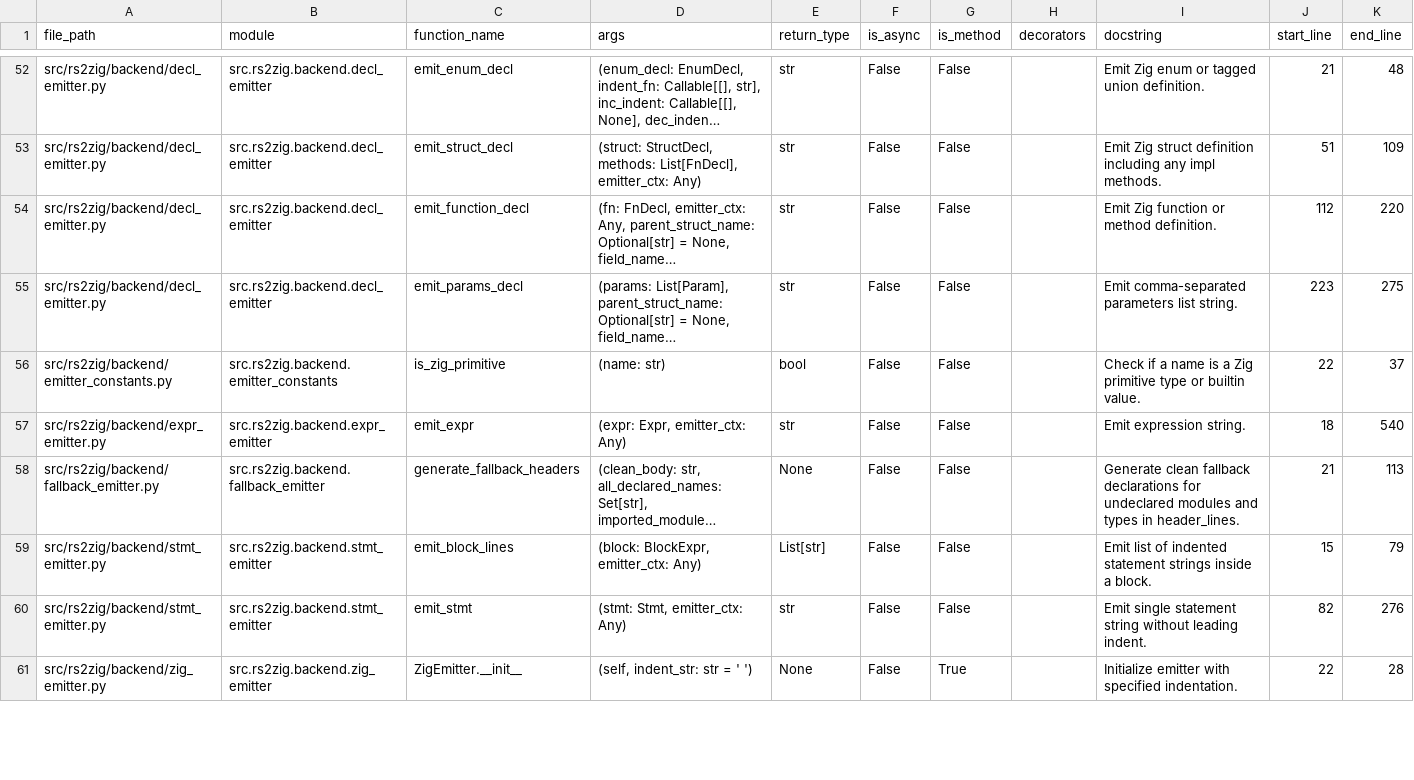
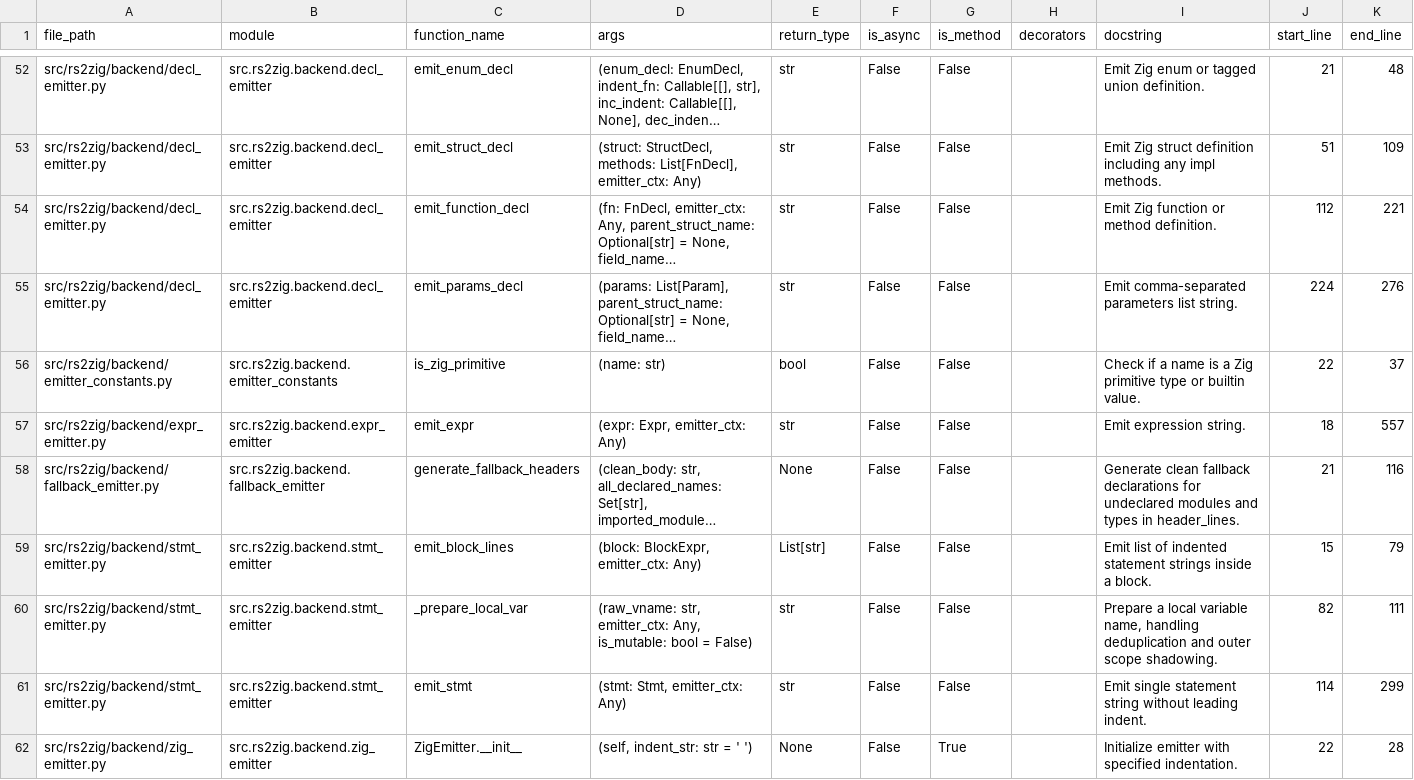
Before and after one commit to DaikyXendo/rs2zig, a CSV file: data/rs2zig/function.csv, drawn as a sheet; only a part is shown, gaps mark what is left out; long unchanged cells end in …; addresses are those after the commit; the diff covers the shown part only; the diff names each change by its address in the sheet, - before the commit and + after, or states it on an @@ line.

```diff
--- a/data/rs2zig/function.csv
+++ b/data/rs2zig/function.csv
-K54 (end_line): 220
+K54 (end_line): 221
-J55 (start_line): 223
+J55 (start_line): 224
-K55 (end_line): 275
+K55 (end_line): 276
-K57 (end_line): 540
+K57 (end_line): 557
-K58 (end_line): 113
+K58 (end_line): 116
+row 60: src/rs2zig/backend/stmt_emitter.py | src.rs2zig.backend.stmt_emitter | _prepare_local_var | (raw_vname: str, emitter_ctx: Any, is_mutable: bool = False) | str | False | False |  | Prepare a local variable name, handling deduplication and outer scope shadowing. | 82 | 111
-J61 (start_line): 82
+J61 (start_line): 114
-K61 (end_line): 276
+K61 (end_line): 299
```
Also changed, not shown: 6 added rows and 44 edited cells elsewhere in this file, data/rs2zig/class.csv, data/rs2zig/file.csv, 8 other files.
